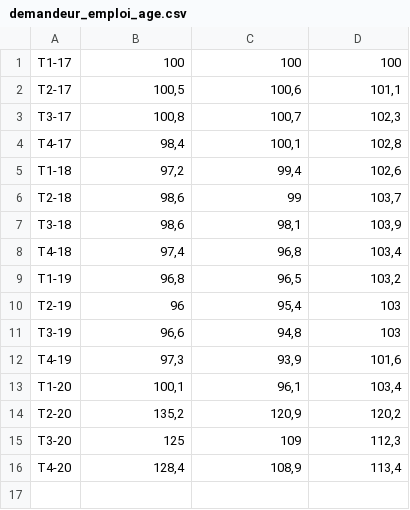
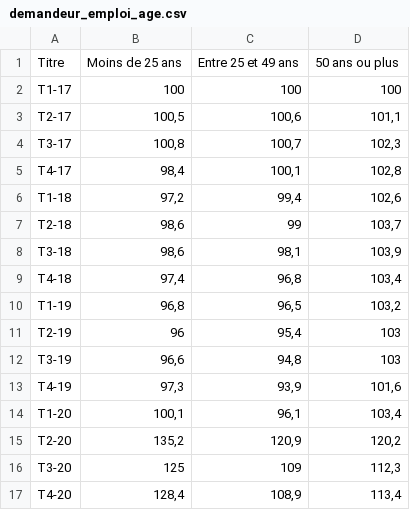
Before and after one commit to Atelier-parisien-d-urbanisme/Observatoire-economie-paris, a CSV file: 3_Chomage_Rsa/3_3_Demandeur_emploi_age/demandeur_emploi_age.csv, drawn as a sheet.

Commit message:
Update demandeur_emploi_age.csv

```diff
--- a/3_Chomage_Rsa/3_3_Demandeur_emploi_age/demandeur_emploi_age.csv
+++ b/3_Chomage_Rsa/3_3_Demandeur_emploi_age/demandeur_emploi_age.csv
@@ -1 +1,2 @@
+Titre;Moins de 25 ans;Entre 25 et 49 ans;50 ans ou plus
 T1-17 ;100;100;100
```
